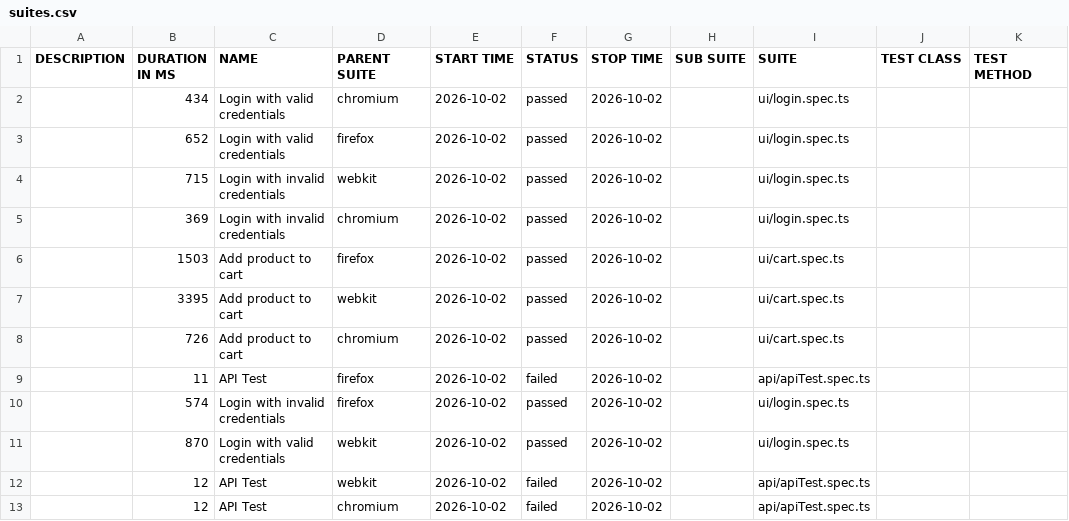
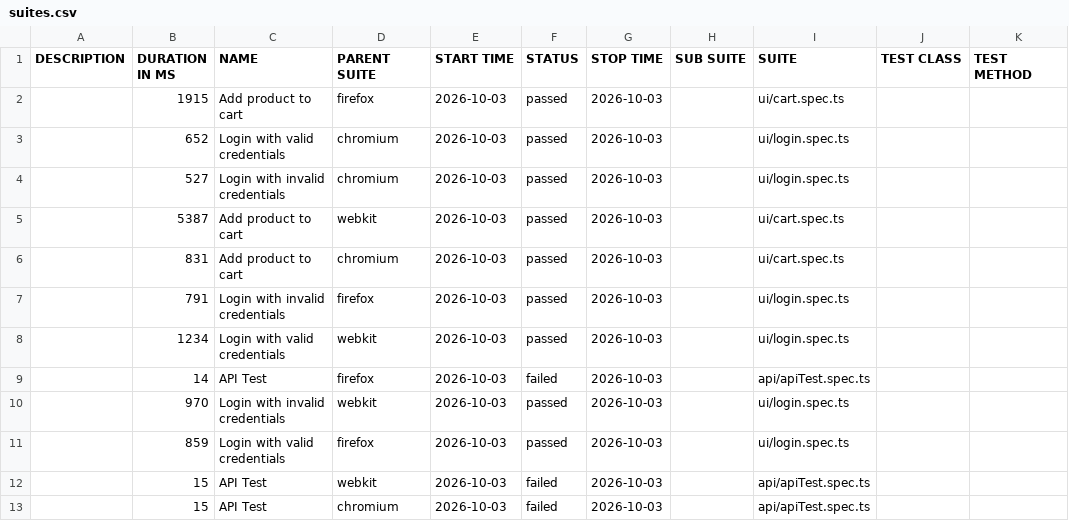
Before and after one commit to Ash-leyPereira/playwright-ts-framework, a CSV file: data/suites.csv, drawn as a sheet.

```diff
--- a/data/suites.csv
+++ b/data/suites.csv
@@ -1,13 +1,13 @@
 "DESCRIPTION","DURATION IN MS","NAME","PARENT SUITE","START TIME","STATUS","STOP TIME","SUB SUITE","SUITE","TEST CLASS","TEST METHOD"
-"","434","Login with valid credentials","chromium","2026-10-02","passed","2026-10-02","","ui/login.spec.ts","",""
-"","652","Login with valid credentials","firefox","2026-10-02","passed","2026-10-02","","ui/login.spec.ts","",""
-"","715","Login with invalid credentials","webkit","2026-10-02","passed","2026-10-02","","ui/login.spec.ts","",""
-"","369","Login with invalid credentials","chromium","2026-10-02","passed","2026-10-02","","ui/login.spec.ts","",""
-"","1503","Add product to cart","firefox","2026-10-02","passed","2026-10-02","","ui/cart.spec.ts","",""
-"","3395","Add product to cart","webkit","2026-10-02","passed","2026-10-02","","ui/cart.spec.ts","",""
-"","726","Add product to cart","chromium","2026-10-02","passed","2026-10-02","","ui/cart.spec.ts","",""
-"","11","API Test","firefox","2026-10-02","failed","2026-10-02","","api/apiTest.spec.ts","",""
-"","574","Login with invalid credentials","firefox","2026-10-02","passed","2026-10-02","","ui/login.spec.ts","",""
-"","870","Login with valid credentials","webkit","2026-10-02","passed","2026-10-02","","ui/login.spec.ts","",""
-"","12","API Test","webkit","2026-10-02","failed","2026-10-02","","api/apiTest.spec.ts","",""
-"","12","API Test","chromium","2026-10-02","failed","2026-10-02","","api/apiTest.spec.ts","",""
+"","1915","Add product to cart","firefox","2026-10-03","passed","2026-10-03","","ui/cart.spec.ts","",""
+"","652","Login with valid credentials","chromium","2026-10-03","passed","2026-10-03","","ui/login.spec.ts","",""
+"","527","Login with invalid credentials","chromium","2026-10-03","passed","2026-10-03","","ui/login.spec.ts","",""
+"","5387","Add product to cart","webkit","2026-10-03","passed","2026-10-03","","ui/cart.spec.ts","",""
+"","831","Add product to cart","chromium","2026-10-03","passed","2026-10-03","","ui/cart.spec.ts","",""
+"","791","Login with invalid credentials","firefox","2026-10-03","passed","2026-10-03","","ui/login.spec.ts","",""
+"","1234","Login with valid credentials","webkit","2026-10-03","passed","2026-10-03","","ui/login.spec.ts","",""
+"","14","API Test","firefox","2026-10-03","failed","2026-10-03","","api/apiTest.spec.ts","",""
+"","970","Login with invalid credentials","webkit","2026-10-03","passed","2026-10-03","","ui/login.spec.ts","",""
+"","859","Login with valid credentials","firefox","2026-10-03","passed","2026-10-03","","ui/login.spec.ts","",""
+"","15","API Test","webkit","2026-10-03","failed","2026-10-03","","api/apiTest.spec.ts","",""
+"","15","API Test","chromium","2026-10-03","failed","2026-10-03","","api/apiTest.spec.ts","",""
```
Also changed, not shown: 53 other files.
